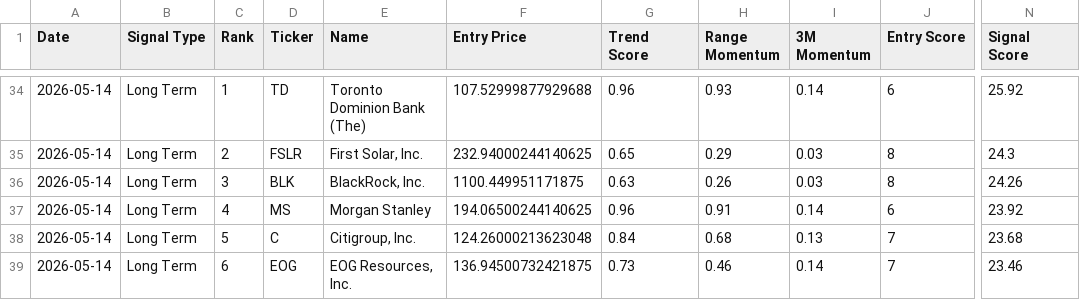
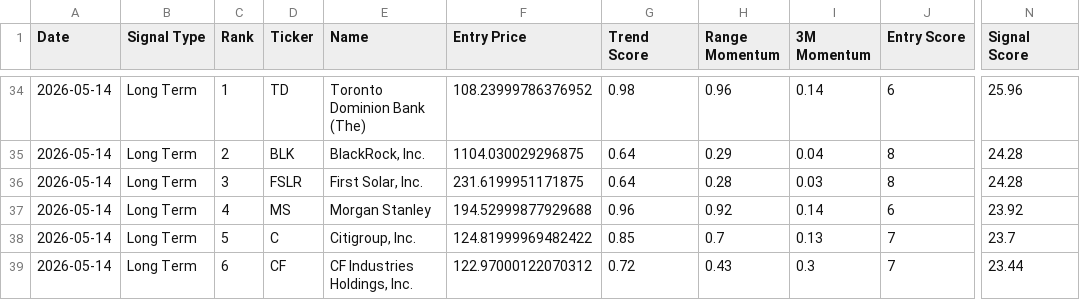
Before and after one commit to Rofino95/theme-tracker, a CSV file: signal_history.csv, drawn as a sheet; only a part is shown, gaps mark what is left out; the diff covers the shown part only; the diff names each change by its address in the sheet, - before the commit and + after, or states it on an @@ line.

```diff
--- a/signal_history.csv
+++ b/signal_history.csv
-F34 (Entry Price): 107.52999877929688
+F34 (Entry Price): 108.23999786376952
-G34 (Trend Score): 0.96
+G34 (Trend Score): 0.98
-H34 (Range Momentum): 0.93
+H34 (Range Momentum): 0.96
-N34 (Signal Score): 25.92
+N34 (Signal Score): 25.96
-D35 (Ticker): FSLR
+D35 (Ticker): BLK
-E35 (Name): First Solar, Inc.
+E35 (Name): BlackRock, Inc.
-F35 (Entry Price): 232.94000244140625
+F35 (Entry Price): 1104.030029296875
-G35 (Trend Score): 0.65
+G35 (Trend Score): 0.64
-I35 (3M Momentum): 0.03
+I35 (3M Momentum): 0.04
-N35 (Signal Score): 24.3
+N35 (Signal Score): 24.28
-D36 (Ticker): BLK
+D36 (Ticker): FSLR
-E36 (Name): BlackRock, Inc.
+E36 (Name): First Solar, Inc.
-F36 (Entry Price): 1100.449951171875
+F36 (Entry Price): 231.6199951171875
-G36 (Trend Score): 0.63
+G36 (Trend Score): 0.64
-H36 (Range Momentum): 0.26
+H36 (Range Momentum): 0.28
-N36 (Signal Score): 24.26
+N36 (Signal Score): 24.28
-F37 (Entry Price): 194.06500244140625
+F37 (Entry Price): 194.52999877929688
-H37 (Range Momentum): 0.91
+H37 (Range Momentum): 0.92
-F38 (Entry Price): 124.26000213623048
+F38 (Entry Price): 124.81999969482422
-G38 (Trend Score): 0.84
+G38 (Trend Score): 0.85
-H38 (Range Momentum): 0.68
+H38 (Range Momentum): 0.7
-N38 (Signal Score): 23.68
+N38 (Signal Score): 23.7
-D39 (Ticker): EOG
+D39 (Ticker): CF
-E39 (Name): EOG Resources, Inc.
+E39 (Name): CF Industries Holdings, Inc.
-F39 (Entry Price): 136.94500732421875
+F39 (Entry Price): 122.97000122070312
-G39 (Trend Score): 0.73
+G39 (Trend Score): 0.72
-H39 (Range Momentum): 0.46
+H39 (Range Momentum): 0.43
-I39 (3M Momentum): 0.14
+I39 (3M Momentum): 0.3
-N39 (Signal Score): 23.46
+N39 (Signal Score): 23.44
```
Also changed, not shown: 3 added rows, 3 removed rows and 66 edited cells elsewhere in this file, 2 other files.
